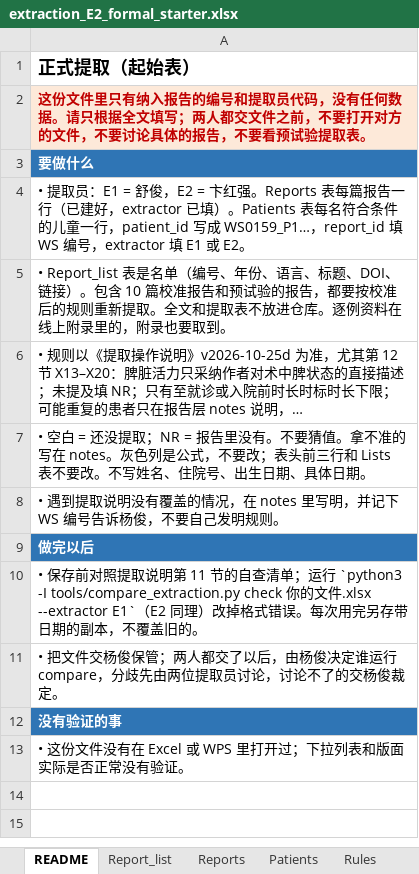
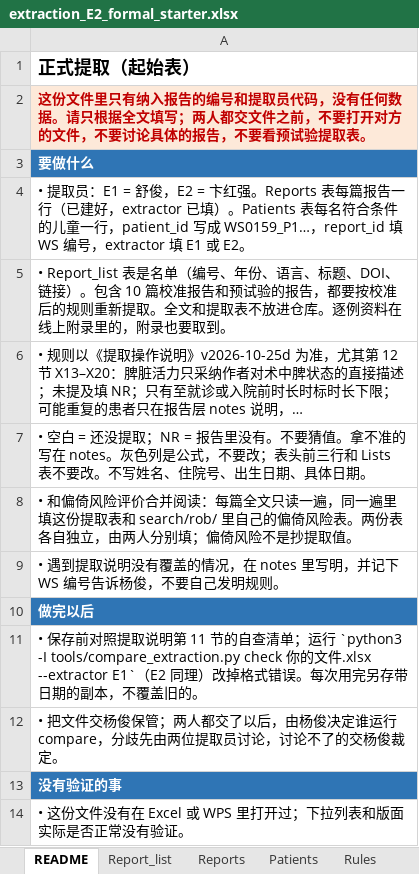
Before and after one commit to hthien76413-dotcom/Spleen, an Excel workbook: search/extraction/formal/extraction_E2_formal_starter.xlsx, sheet README, drawn as a sheet; long unchanged cells end in …; values as stored, in another font and other column widths than the file's, no borders; the diff names each change by its address in the sheet, - before the commit and + after, or states it on an @@ line.

```diff
--- a/search/extraction/formal/extraction_E2_formal_starter.xlsx (sheet README)
+++ b/search/extraction/formal/extraction_E2_formal_starter.xlsx (sheet README)
+row 8: • 和偏倚风险评价合并阅读：每篇全文只读一遍，同一遍里填这份提取表和 search/rob/ 里自己的偏倚风险表。两份表各自独立，由两人分别填；偏倚风险不是抄提取值。
```
Also changed, not shown: search/extraction/formal/extraction_E1_formal_starter.xlsx, search/rob/rob_R1_blank.xlsx, 8 other files.
